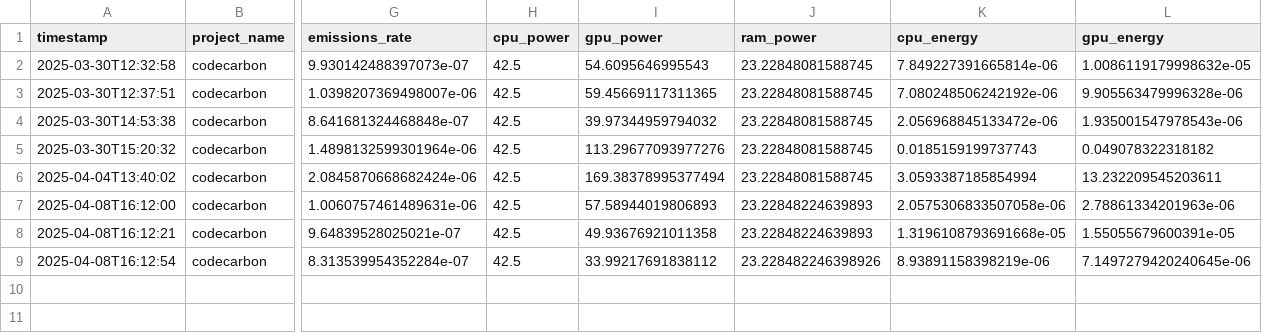
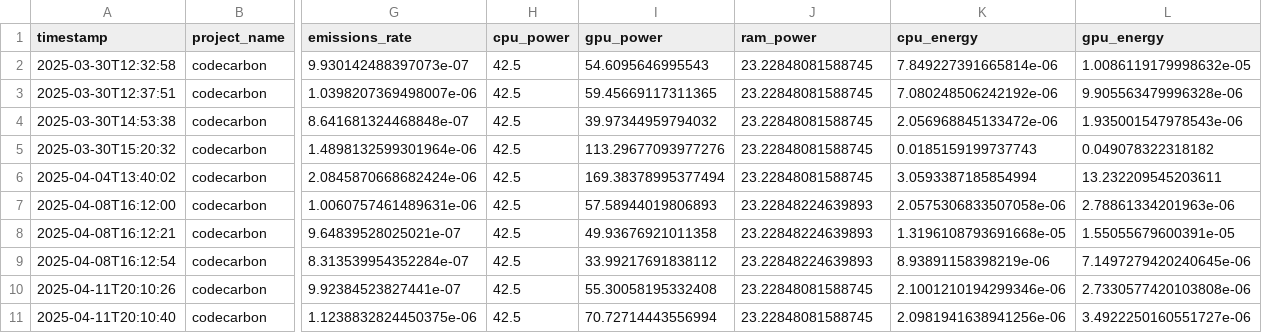
Before and after one commit to SverreNystad/computer-vision, a CSV file: emissions.csv, drawn as a sheet; only a part is shown, gaps mark what is left out; rows hold the shown columns only; the diff names each change by its address in the sheet, - before the commit and + after, or states it on an @@ line.

```diff
--- a/emissions.csv
+++ b/emissions.csv
-J9 (ram_power): 23.228482246398926
+J9 (ram_power): 23.22848224639893
+row 10: 2025-04-11T20:10:26 | codecarbon | 9.92384523827441e-07 | 42.5 | 55.30058195332408 | 23.22848081588745 | 2.1001210194299346e-06 | 2.7330577420103808e-06
+row 11: 2025-04-11T20:10:40 | codecarbon | 1.1238832824450375e-06 | 42.5 | 70.72714443556994 | 23.22848081588745 | 2.0981941638941256e-06 | 3.4922250160551727e-06
```
Also changed, not shown: 2 other files.
